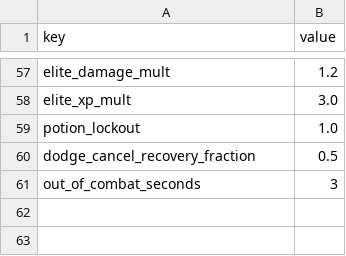
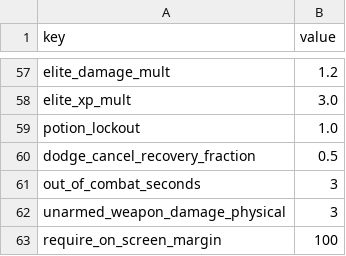
Before and after one commit to Willvinicius2/echoes-of-the-shatter, a CSV file: EchoesOfTheShatter/Content/Data/rules.csv, drawn as a sheet; only a part is shown, gaps mark what is left out.

```diff
--- a/EchoesOfTheShatter/Content/Data/rules.csv
+++ b/EchoesOfTheShatter/Content/Data/rules.csv
@@ -61 +61,3 @@ dodge_cancel_recovery_fraction,0.5
 out_of_combat_seconds,3
+unarmed_weapon_damage_physical,3
+require_on_screen_margin,100
```
Also changed, not shown: EchoesOfTheShatter/Content/Data/boss_phases.csv, EchoesOfTheShatter/Content/Data/enemies.csv, 49 other files.
